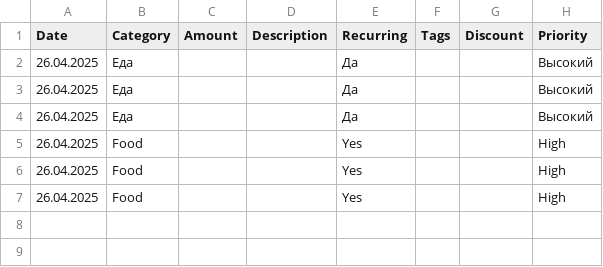
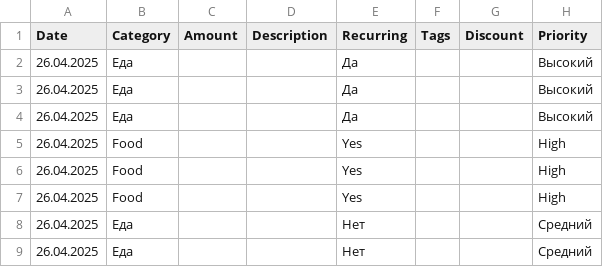
Before and after one commit to Kuovinen/ExpenseTracker, a CSV file: data.csv, drawn as a sheet; the diff names each change by its address in the sheet, - before the commit and + after, or states it on an @@ line.

```diff
--- a/data.csv
+++ b/data.csv
+row 8: 26.04.2025 | Еда |  |  | Нет |  |  | Средний
+row 9: 26.04.2025 | Еда |  |  | Нет |  |  | Средний
```
Also changed, not shown: 2 other files.
